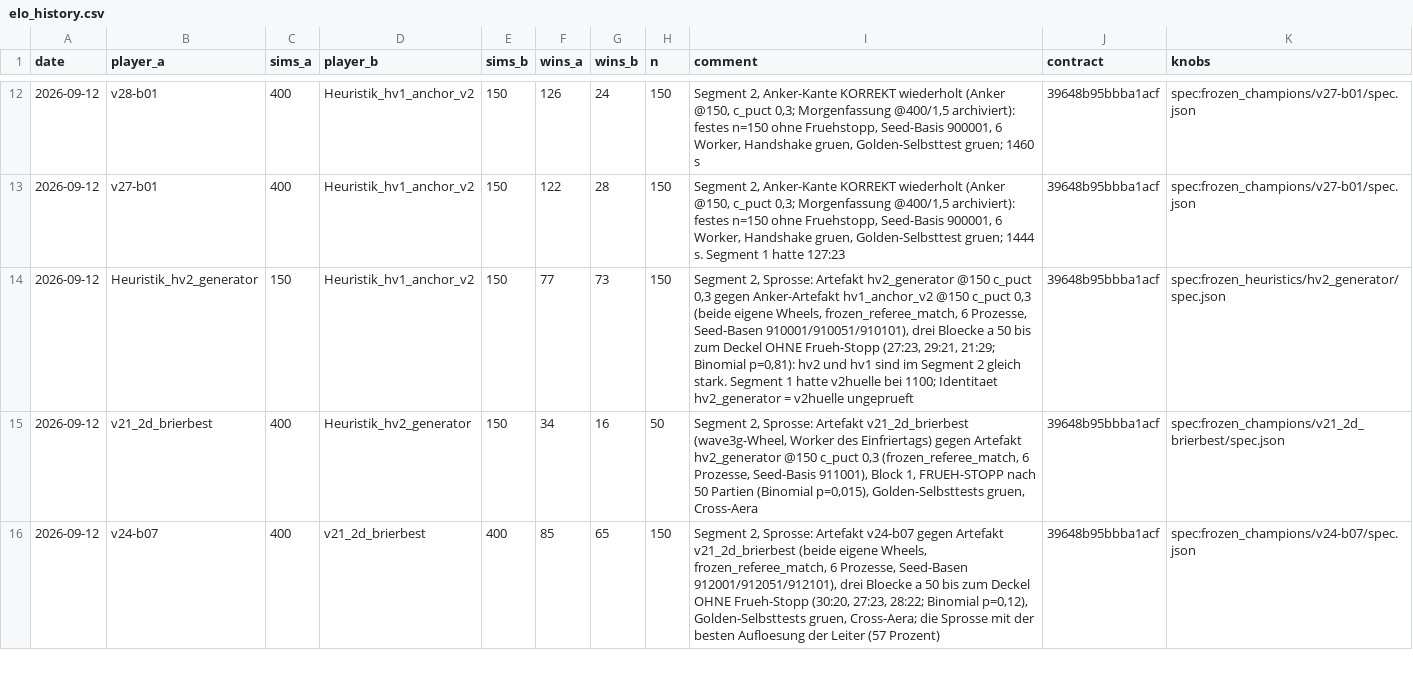
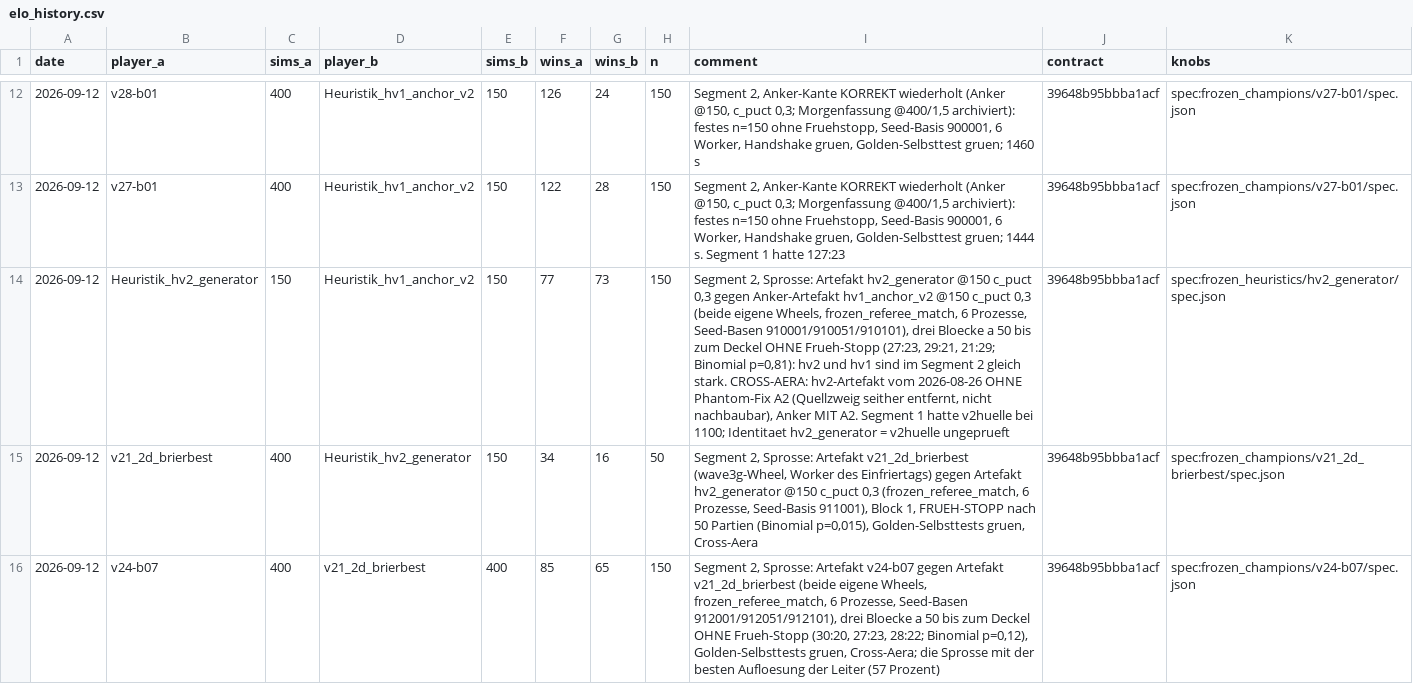
Before and after one commit to artfox1985/mosaic-AI, a CSV file: evaluations/elo_history.csv, drawn as a sheet; only a part is shown, gaps mark what is left out; the diff names each change by its address in the sheet, - before the commit and + after, or states it on an @@ line.

```diff
--- a/evaluations/elo_history.csv
+++ b/evaluations/elo_history.csv
-I14 (comment): …gleich stark. Segment 1…
+I14 (comment): …gleich stark. CROSS-AERA: hv2-Artefakt vom 2026-08-26 OHNE Phantom-Fix A2 (Quellzweig seither entfernt, nicht nachbaubar), Anker MIT A2. Segment 1…
```
Also changed, not shown: 1 other file.
